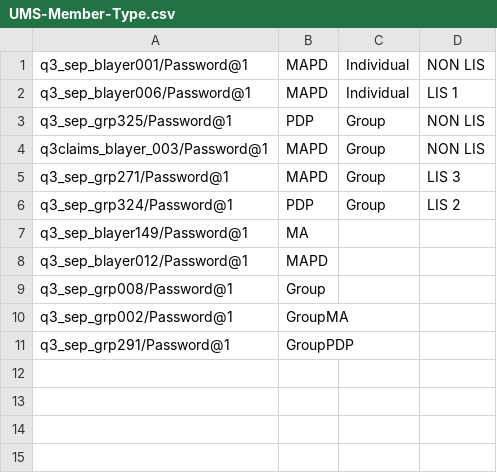
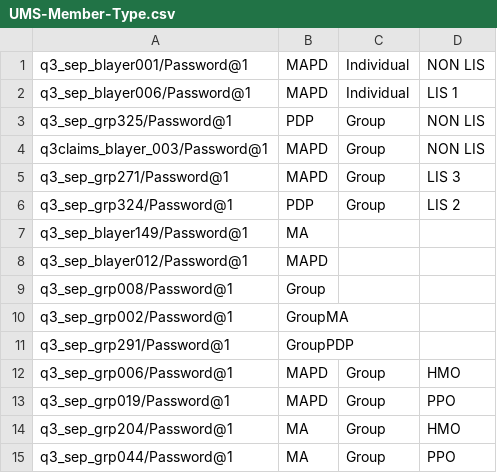
Before and after one commit to swati13oct/MnR, a CSV file: cukesatdd/src/main/resources/database/UMS-Member-Type.csv, drawn as a sheet.

```diff
--- a/cukesatdd/src/main/resources/database/UMS-Member-Type.csv
+++ b/cukesatdd/src/main/resources/database/UMS-Member-Type.csv
@@ -11 +11,5 @@ q3_sep_grp002/Password@1,GroupMA,,
 q3_sep_grp291/Password@1,GroupPDP,,
+q3_sep_grp006/Password@1,MAPD,Group,HMO
+q3_sep_grp019/Password@1,MAPD,Group,PPO
+q3_sep_grp204/Password@1,MA,Group,HMO
+q3_sep_grp044/Password@1,MA,Group,PPO
```
Also changed, not shown: 3 other files.
